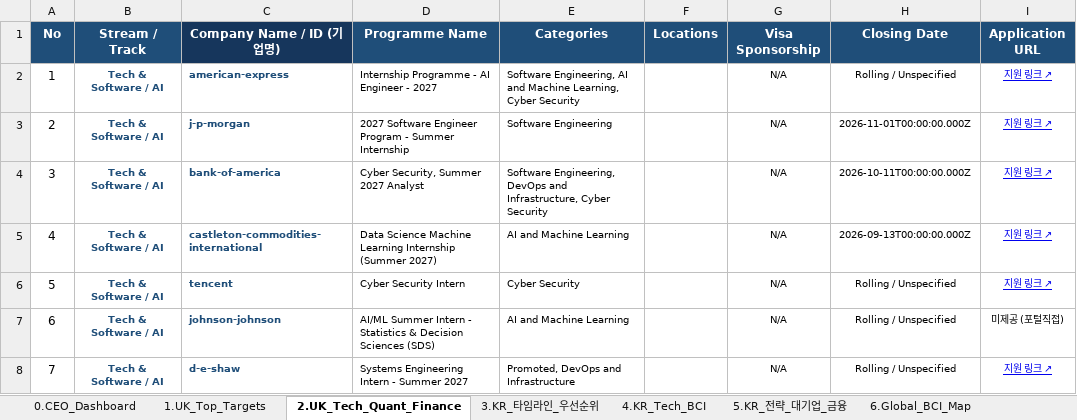
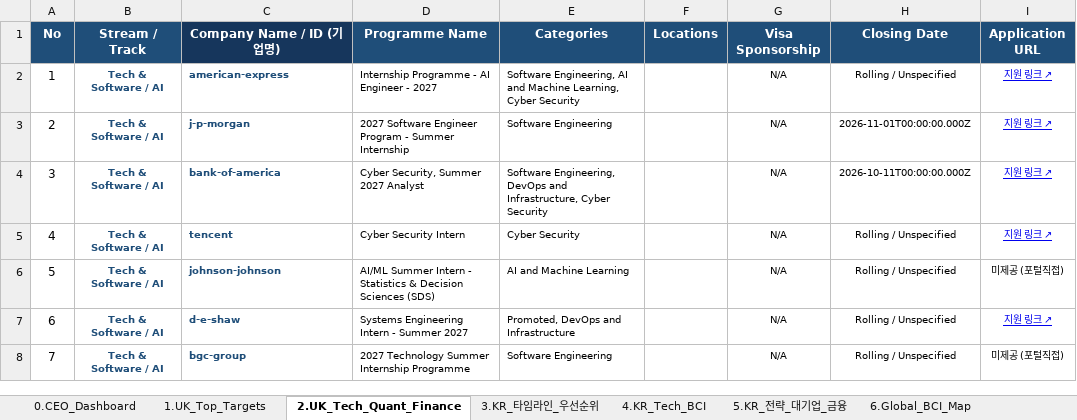
Before and after one commit to canadaofbin-netizen/Internship-Dashboard, an Excel workbook: Master_Internship_Tracker_2027_SSOT.xlsx, sheet 2.UK_Tech_Quant_Finance, drawn as a sheet; only a part is shown; the shorter side is filled out with more unchanged rows; values as stored, in another font and other column widths than the file's, no borders; removed rows and columns are numbered as before the commit, all else as after; the diff covers the shown part only; the diff names each change by its address in the sheet, - before the commit and + after, or states it on an @@ line.

Commit message:
feat(ssot): purge closed postings and cross-verify active roles via Jasoseol & portals
- Re-verify all UK and Korea postings against active intake status as of 2026-09-18
- Purge 18 expired UK postings (<2026-09-18) in Tab 2 and closed Castleton Commodities in Tab 1
- Cross-verify and inject 8 active roles in Korea for Toss (Product Designer, Data Analyst, Design Assistant), Naver (Product UX, AI/ML), Kakao (AI Research, Data Analyst), and Daangn (ML Engineer) via Jasoseol.com and official career portals
- Update consolidate_excel_ssot.py with is_uk_expired() filter and new Korean roles
- Recompile Master_Internship_Tracker_2027_SSOT.xlsx with all 8 tabs
- Update test_ceo_orchestration.py assertions and README.md/read.md docs
- Pass 100% pytest (77 tests) and ruff linter checks

```diff
--- a/Master_Internship_Tracker_2027_SSOT.xlsx (sheet 2.UK_Tech_Quant_Finance)
+++ b/Master_Internship_Tracker_2027_SSOT.xlsx (sheet 2.UK_Tech_Quant_Finance)
-row 5: 4 | Tech & Software / AI | castleton-commodities-international | Data Science Machine Learning Internship (Summer 2027) | AI and Machine Learning |  | N/A | 2026-09-13T00:00:00.000Z | 지원 링크 ↗
@@ column A (No) renumbered from row 5 down @@
```
Also changed, not shown: 17 removed rows elsewhere in this sheet, sheet 3.KR_타임라인_우선순위, sheet 4.KR_Tech_BCI, sheet 0.CEO_Dashboard, sheet 1.UK_Top_Targets, data/source_trackers/Korea_Internship_Research_2026_2027.xlsx, data/source_trackers/UK_2027_Summer_Internship_Trackr_Master.xlsx, 9 other files.
